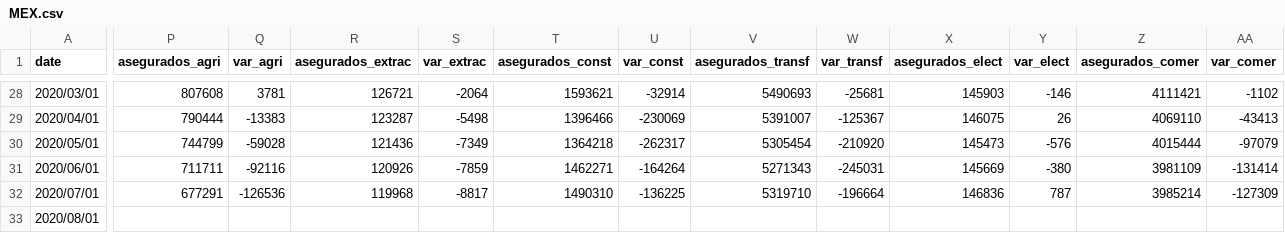
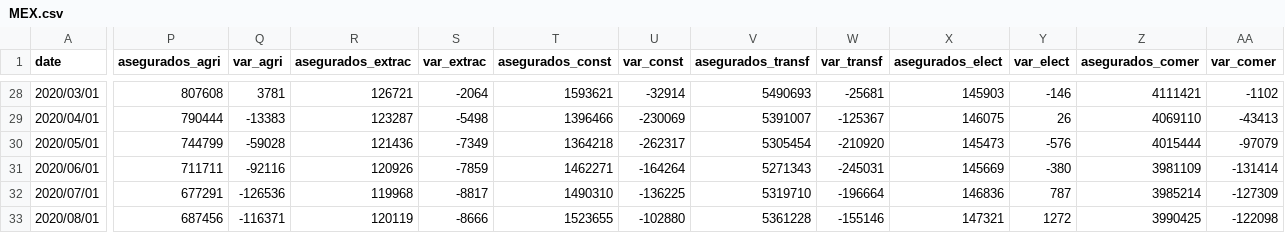
Before and after one commit to paoovela/BID, a CSV file: MEX.csv, drawn as a sheet; only a part is shown, gaps mark what is left out; the diff covers the shown part only; the diff names each change by its address in the sheet, - before the commit and + after, or states it on an @@ line.

Commit message:
Add files via upload

```diff
--- a/MEX.csv
+++ b/MEX.csv
-P33 (asegurados_agri): (empty)
+P33 (asegurados_agri): 687456
-Q33 (var_agri): (empty)
+Q33 (var_agri): -116371
-R33 (asegurados_extrac): (empty)
+R33 (asegurados_extrac): 120119
-S33 (var_extrac): (empty)
+S33 (var_extrac): -8666
-T33 (asegurados_const): (empty)
+T33 (asegurados_const): 1523655
-U33 (var_const): (empty)
+U33 (var_const): -102880
-V33 (asegurados_transf): (empty)
+V33 (asegurados_transf): 5361228
-W33 (var_transf): (empty)
+W33 (var_transf): -155146
-X33 (asegurados_elect): (empty)
+X33 (asegurados_elect): 147321
-Y33 (var_elect): (empty)
+Y33 (var_elect): 1272
-Z33 (asegurados_comer): (empty)
+Z33 (asegurados_comer): 3990425
-AA33 (var_comer): (empty)
+AA33 (var_comer): -122098
```
Also changed, not shown: 38 edited cells elsewhere in this file.
